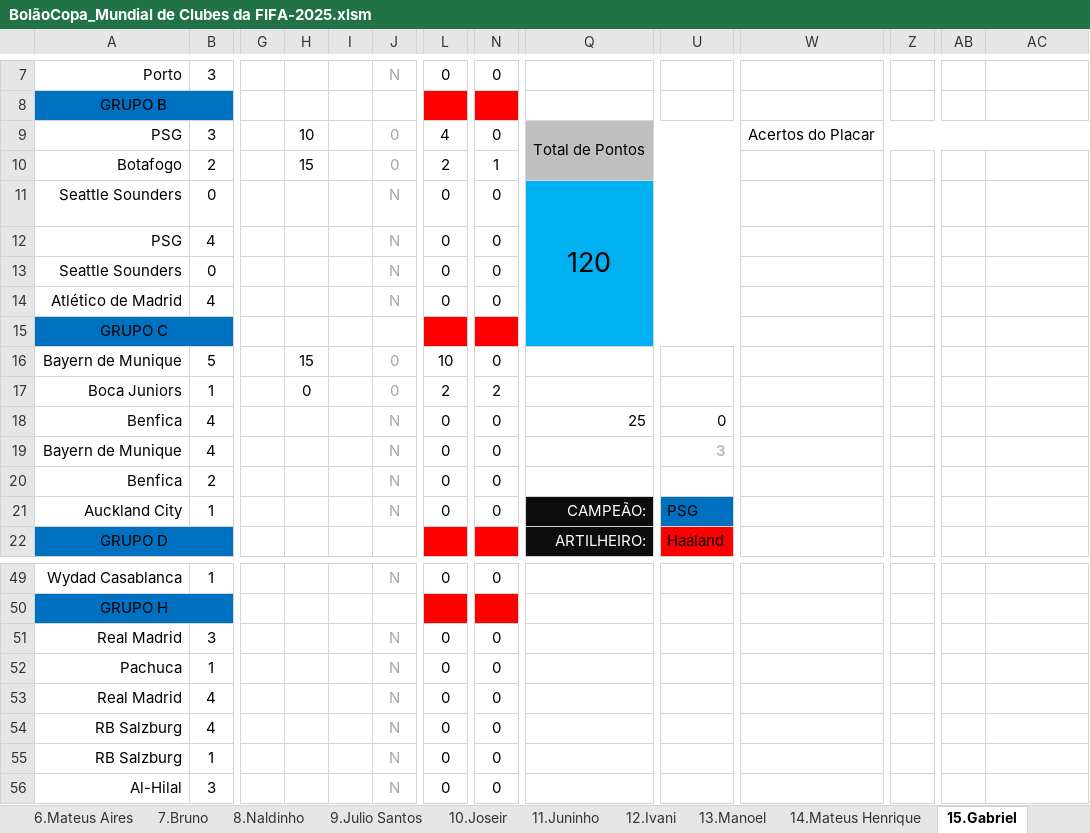
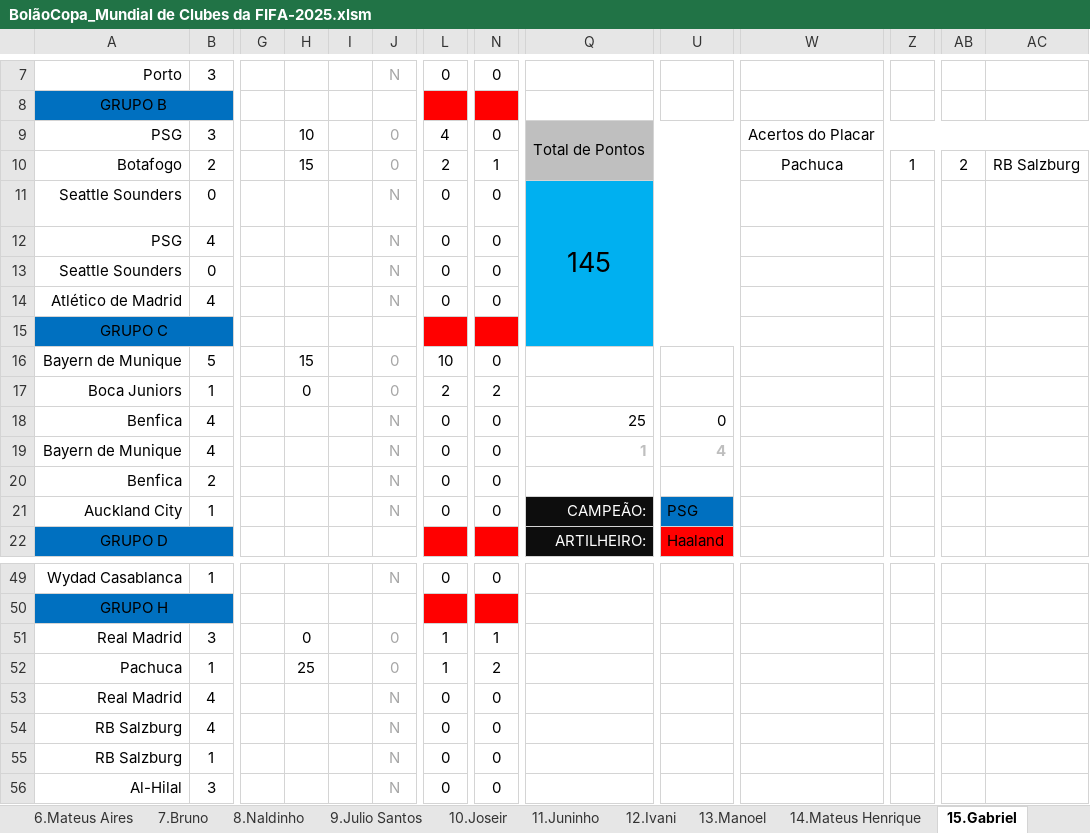
Before and after one commit to IvanIndaia/mundialdeclubes2025, an Excel workbook: docs/BolãoCopa_Mundial de Clubes da FIFA-2025.xlsm, sheet 15.Gabriel, drawn as a sheet; only a part is shown, gaps mark what is left out; values as stored, in another font and other column widths than the file's, no borders; charts and pictures not drawn; the diff names each change by its address in the sheet, - before the commit and + after, or states it on an @@ line.

```diff
--- a/docs/BolãoCopa_Mundial de Clubes da FIFA-2025.xlsm (sheet 15.Gabriel)
+++ b/docs/BolãoCopa_Mundial de Clubes da FIFA-2025.xlsm (sheet 15.Gabriel)
-W10: (empty)
+W10: Pachuca
-Z10: (empty)
+Z10: 1
-AB10: (empty)
+AB10: 2
-AC10: (empty)
+AC10: RB Salzburg
-Q11: 120
+Q11: 145
-Q19: (empty)
+Q19: 1
-U19: 3
+U19: 4
-H51: (empty)
+H51: 0
-J51:J52: N
+J51:J52: 0
-L51:L52: 0
+L51:L52: 1
-N51: 0
+N51: 1
-H52: (empty)
+H52: 25
-N52: 0
+N52: 2
```
Also changed, not shown: sheet Classificação, sheet Placar Exato, sheet 16.Marcel, sheet 14.Mateus Henrique, sheet 12.Ivani, sheet 5.Macélio, 17 more sheets, formulas that keep their value, hidden cells.
